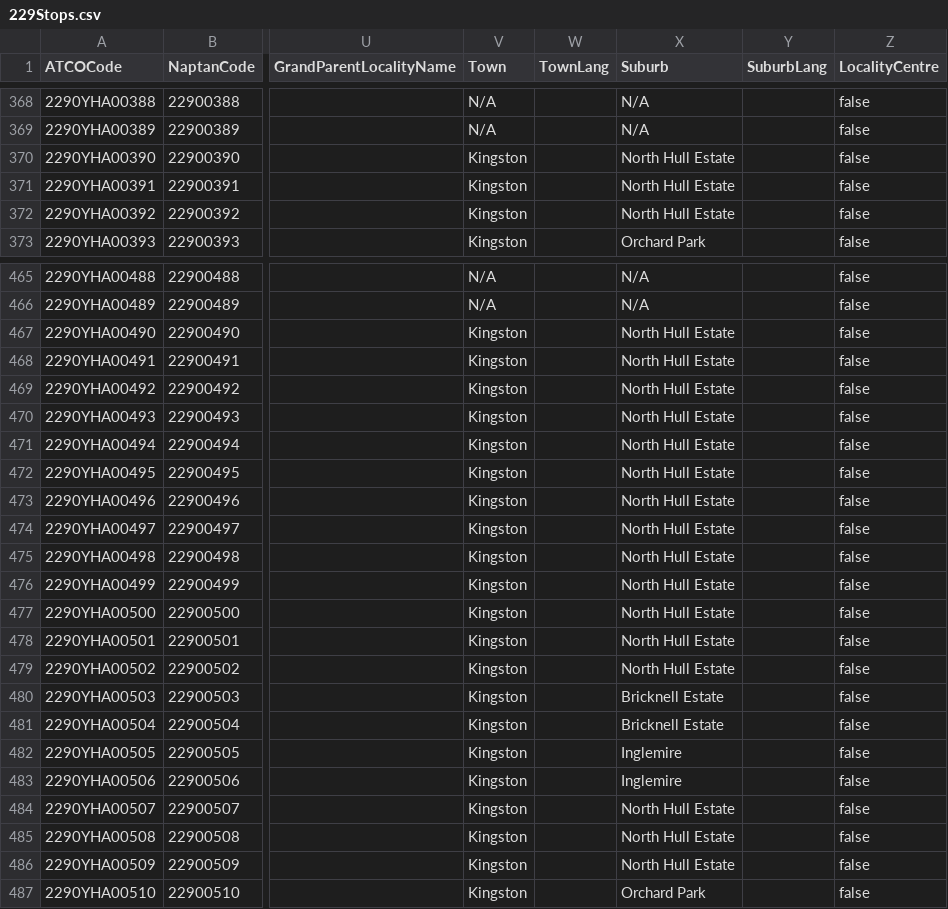
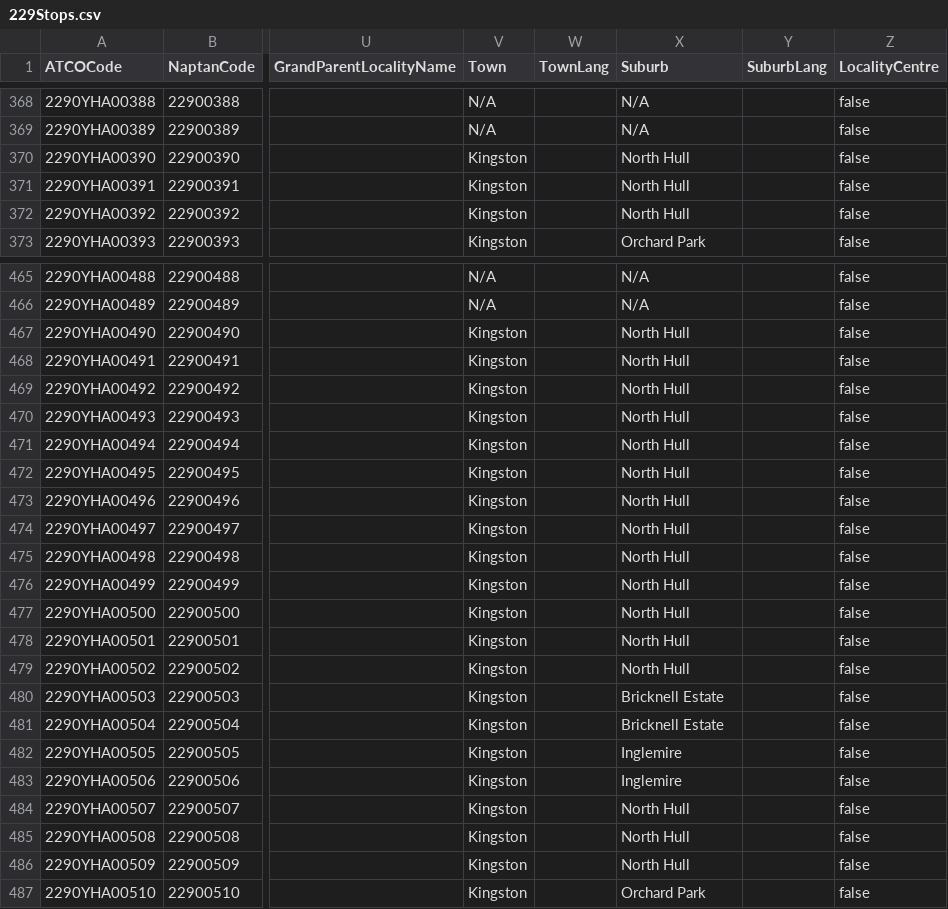
Before and after one commit to ldjb/naptan-nptg-history, a CSV file: 229Stops.csv, drawn as a sheet; only a part is shown, gaps mark what is left out; the diff covers the shown part only; the diff names each change by its address in the sheet, - before the commit and + after, or states it on an @@ line.

```diff
--- a/229Stops.csv
+++ b/229Stops.csv
-X370:X372 (Suburb): North Hull Estate
+X370:X372 (Suburb): North Hull
-X467:X479 (Suburb): North Hull Estate
+X467:X479 (Suburb): North Hull
-X484:X486 (Suburb): North Hull Estate
+X484:X486 (Suburb): North Hull
```
Also changed, not shown: 18 edited cells elsewhere in this file, 049Stops.csv, 9 other files.
